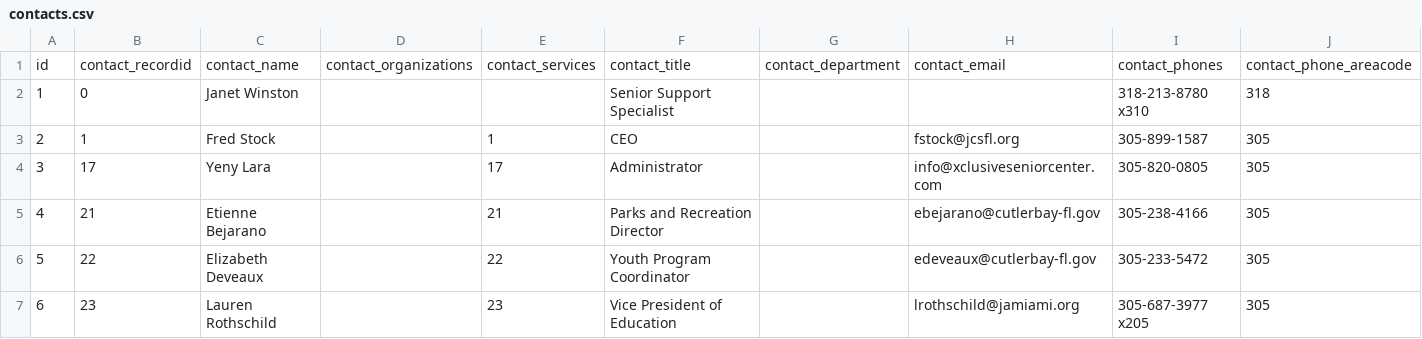
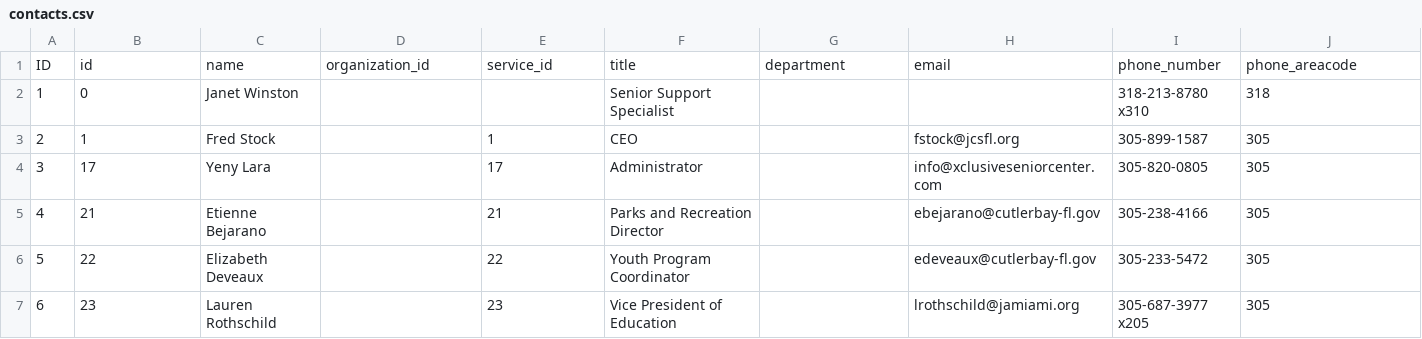
Before and after one commit to sarapis/miami, a CSV file: public/csv_export/datapackage/contacts.csv, drawn as a sheet; only a part is shown; removed rows and columns are numbered as before the commit, all else as after; rows hold the shown columns only; the diff names each change by its address in the sheet, - before the commit and + after, or states it on an @@ line.

```diff
--- a/public/csv_export/datapackage/contacts.csv
+++ b/public/csv_export/datapackage/contacts.csv
-row 1: id | contact_recordid | contact_name | contact_organizations | contact_services | contact_title | contact_department | contact_email | contact_phones | contact_phone_areacode
+row 1: ID | id | name | organization_id | service_id | title | department | email | phone_number | phone_areacode
```
Also changed, not shown: public/csv_export/datapackage/accessibility_for_disabilities.csv, public/csv_export/datapackage/languages.csv, 9 other files.
